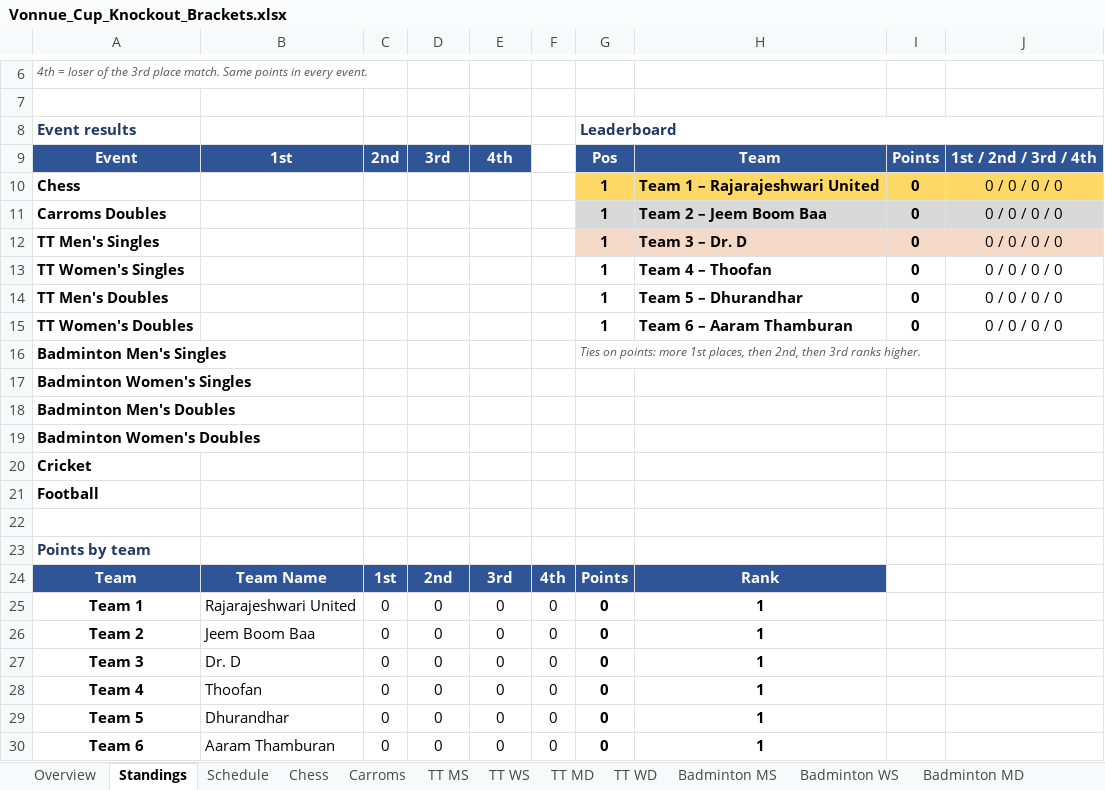
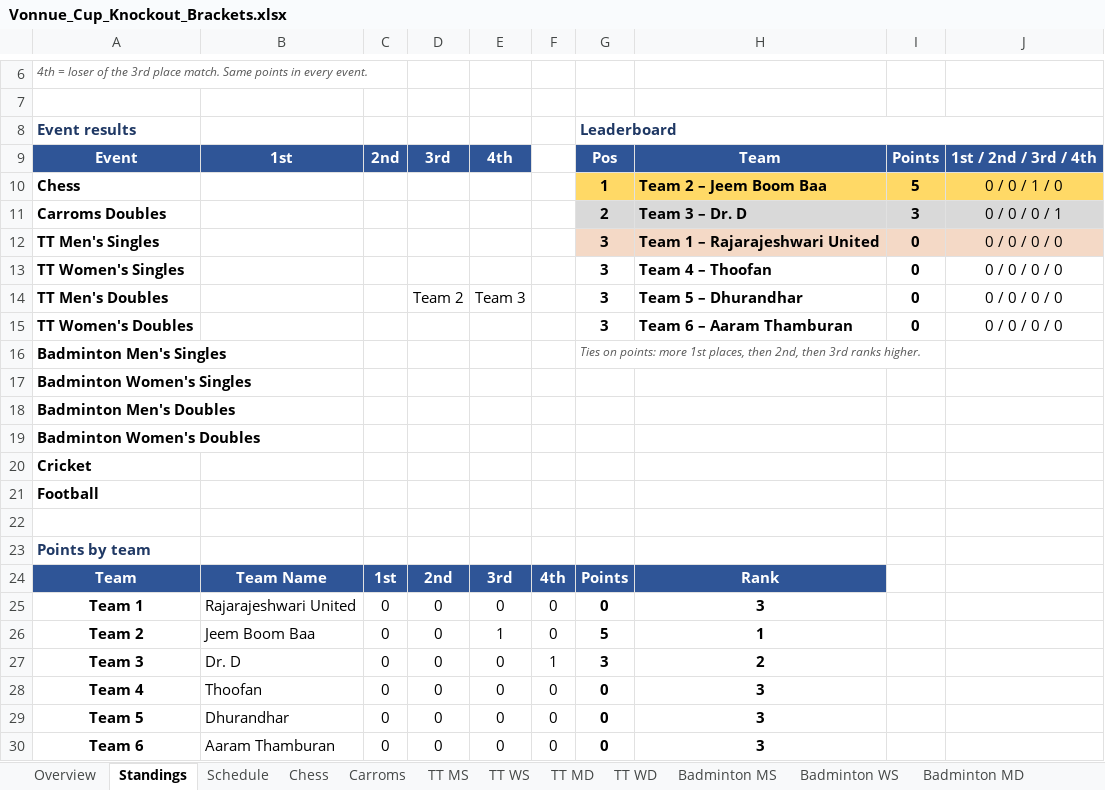
Before and after one commit to vonnue-amit/vonnue-cup-2026, an Excel workbook: data/Vonnue_Cup_Knockout_Brackets.xlsx, sheet Standings, drawn as a sheet; only a part is shown, gaps mark what is left out; values as stored, in another font and other column widths than the file's, no borders; charts and pictures not drawn; the diff names each change by its address in the sheet, - before the commit and + after, or states it on an @@ line.

```diff
--- a/data/Vonnue_Cup_Knockout_Brackets.xlsx (sheet Standings)
+++ b/data/Vonnue_Cup_Knockout_Brackets.xlsx (sheet Standings)
-H10: Team 1 – Rajarajeshwari United
+H10: Team 2 – Jeem Boom Baa
-I10: 0
+I10: 5
-J10: 0 / 0 / 0 / 0
+J10: 0 / 0 / 1 / 0
-G11: 1
+G11: 2
-H11: Team 2 – Jeem Boom Baa
+H11: Team 3 – Dr. D
-I11: 0
+I11: 3
-J11: 0 / 0 / 0 / 0
+J11: 0 / 0 / 0 / 1
-G12:G15: 1
+G12:G15: 3
-H12: Team 3 – Dr. D
+H12: Team 1 – Rajarajeshwari United
-D14: (empty)
+D14: Team 2
-E14: (empty)
+E14: Team 3
-H25: 1
+H25: 3
-E26: 0
+E26: 1
-G26: 0
+G26: 5
-F27: 0
+F27: 1
-G27: 0
+G27: 3
-H27: 1
+H27: 2
-H28:H30: 1
+H28:H30: 3
```
Also changed, not shown: sheet TT MD, sheet Carroms, sheet TT MS, sheet Schedule, sheet TT WS, sheet Overview, hidden cells, 1 other file.
